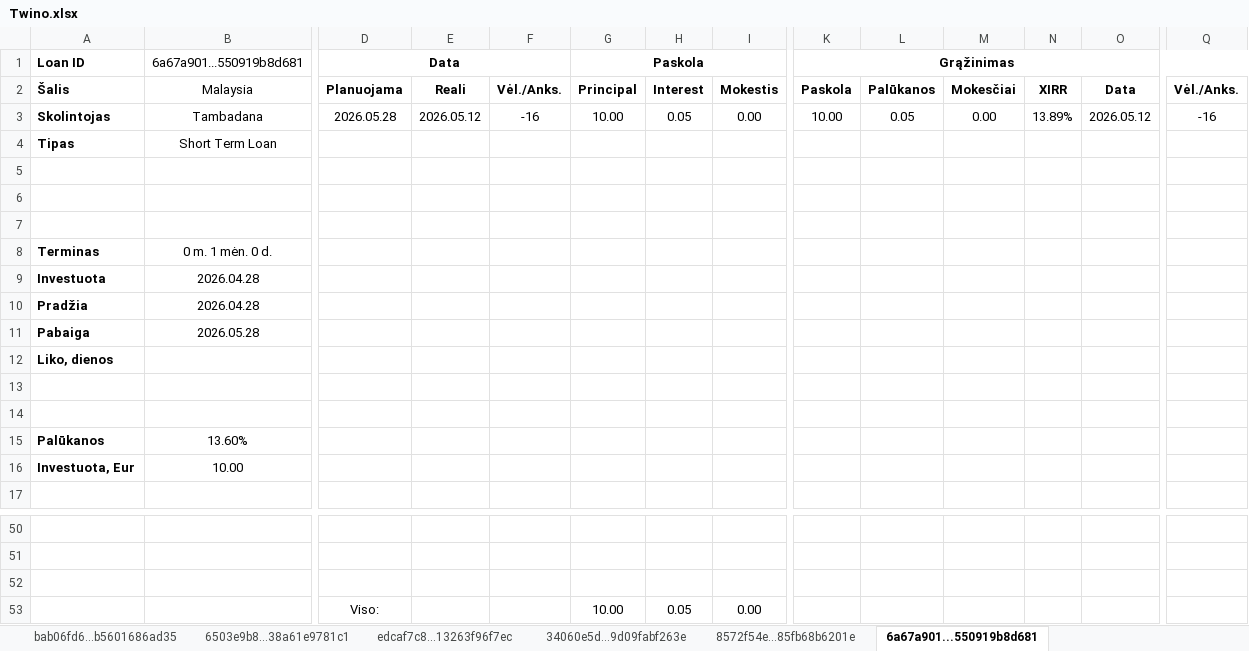
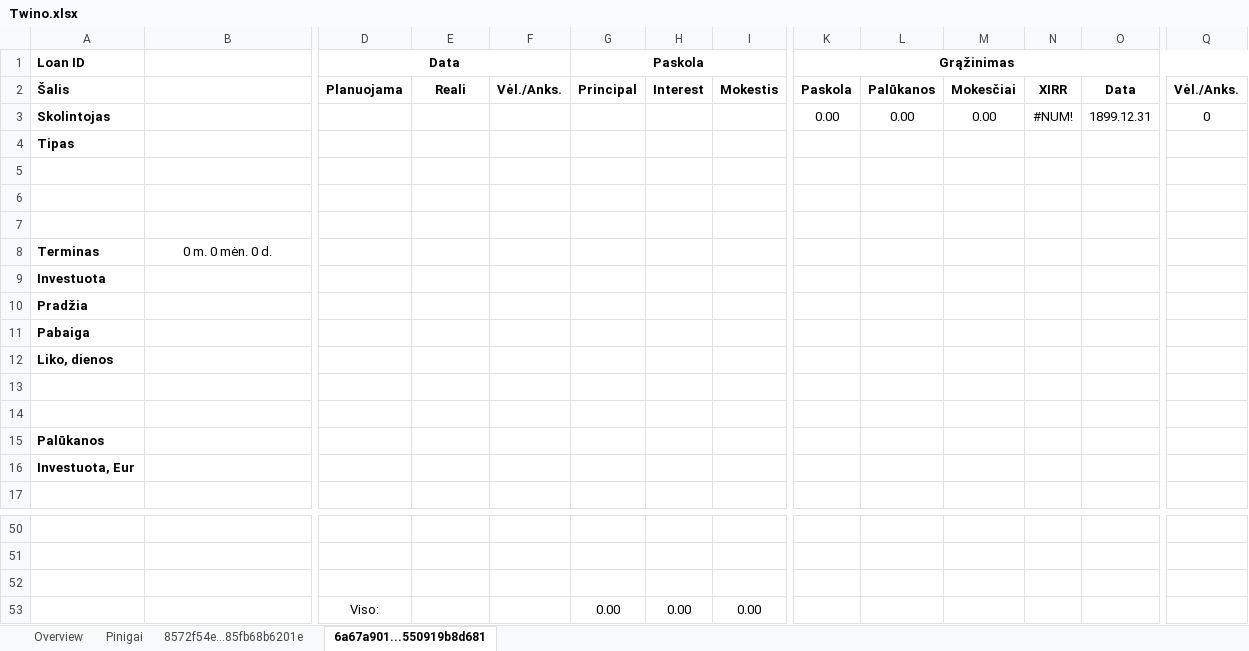
Before and after one commit to EvaldasCeilytkas/portfolio-dashboard, an Excel workbook: excel/Twino.xlsx, sheet 6a67a901...550919b8d681, drawn as a sheet; only a part is shown, gaps mark what is left out; values as stored, in another font and other column widths than the file's, no borders; charts and pictures and conditional formats not drawn; removed rows and columns are numbered as before the commit, all else as after; rows hold the shown columns only; the diff names each change by its address in the sheet, - before the commit and + after, or states it on an @@ line.

```diff
--- a/excel/Twino.xlsx (sheet 6a67a901...550919b8d681)
+++ b/excel/Twino.xlsx (sheet 6a67a901...550919b8d681)
-sheet tab: bab06fd6...b5601686ad35
-sheet tab: 6503e9b8...38a61e9781c1
-sheet tab: edcaf7c8...13263f96f7ec
-sheet tab: 34060e5d...9d09fabf263e
-B1: 6a67a901...550919b8d681
+B1: (empty)
-B2: Malaysia
+B2: (empty)
-row 3: Skolintojas | Tambadana | 2026.05.28 | 2026.05.12 | -16 | 10.00 | 0.05 | 0.00 | 10.00 | 0.05 | 0.00 | 13.89% | 2026.05.12 | -16
-row 4: Tipas | Short Term Loan
+row 3: Skolintojas |  |  |  |  |  |  |  | 0.00 | 0.00 | 0.00 | #NUM! | 1899.12.31 | 0
+row 4: Tipas
-B8: 0 m. 1 mėn. 0 d.
+B8: 0 m. 0 mėn. 0 d.
-B9:B10: 2026.04.28
+B9:B10: (empty)
-B11: 2026.05.28
+B11: (empty)
-B15: 13.60%
+B15: (empty)
-B16: 10.00
+B16: (empty)
-G53 (Paskola): 10.00
+G53 (Paskola): 0.00
-H53: 0.05
+H53: 0.00
```
Also changed, not shown: sheet Overview, sheet 8572f54e...85fb68b6201e, sheet Pinigai, other sheet tabs, formulas that keep their value, charts or pictures, excel/Investavimas.xlsx, 47 other files.
